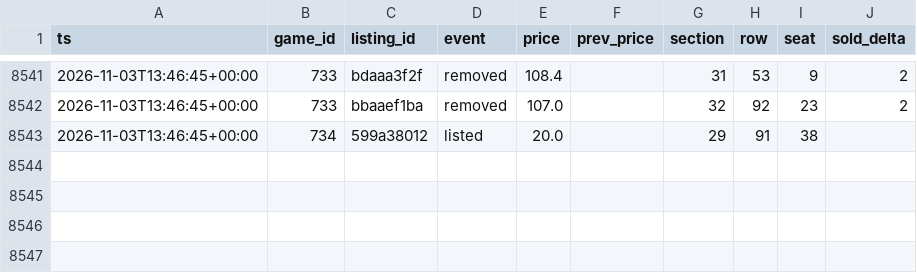
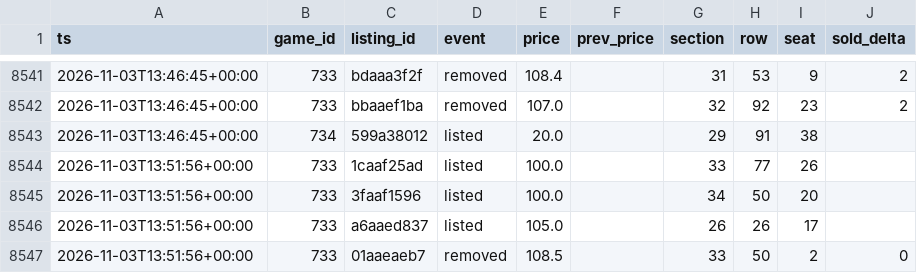
Before and after one commit to Sail-Nautica/Tester, a CSV file: data/listing_events.csv, drawn as a sheet; only a part is shown, gaps mark what is left out.

```diff
--- a/data/listing_events.csv
+++ b/data/listing_events.csv
@@ -8543 +8543,5 @@ ts,game_id,listing_id,event,price,prev_price,section,row,seat,sold_delta
 2026-11-03T13:46:45+00:00,734,599a38012,listed,20.0,,29,91,38,
+2026-11-03T13:51:56+00:00,733,1caaf25ad,listed,100.0,,33,77,26,
+2026-11-03T13:51:56+00:00,733,3faaf1596,listed,100.0,,34,50,20,
+2026-11-03T13:51:56+00:00,733,a6aaed837,listed,105.0,,26,26,17,
+2026-11-03T13:51:56+00:00,733,01aaeaeb7,removed,108.5,,33,50,2,0
```
Also changed, not shown: 1 other file.
